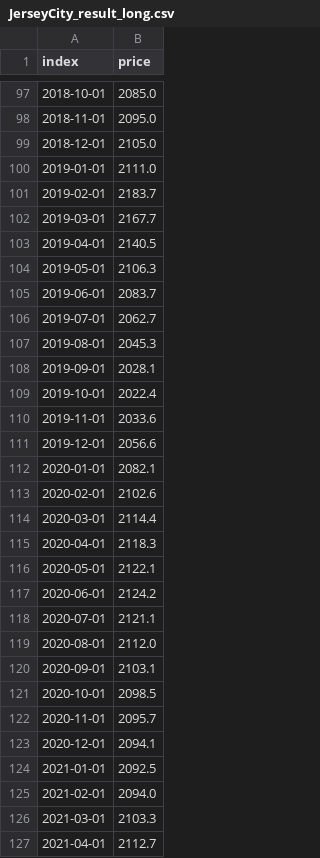
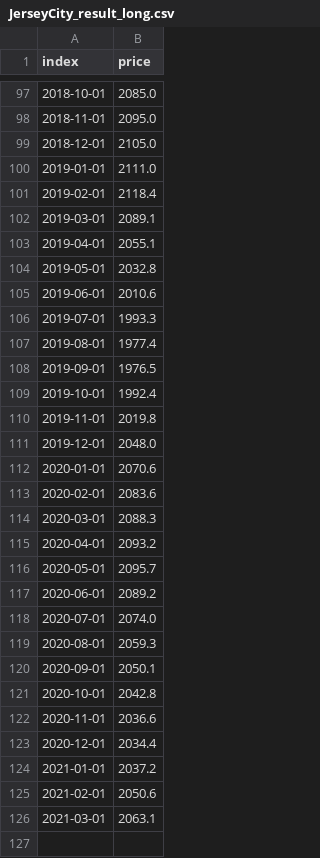
Before and after one commit to JamesLi0217/SSW695_DuckHome, a CSV file: build_model/JerseyCity_result_long.csv, drawn as a sheet; only a part is shown, gaps mark what is left out.

```diff
--- a/build_model/JerseyCity_result_long.csv
+++ b/build_model/JerseyCity_result_long.csv
@@ -100,28 +100,27 @@ index,price
 2019-01-01,2111.0
-2019-02-01,2183.7
-2019-03-01,2167.7
-2019-04-01,2140.5
-2019-05-01,2106.3
-2019-06-01,2083.7
-2019-07-01,2062.7
-2019-08-01,2045.3
-2019-09-01,2028.1
-2019-10-01,2022.4
-2019-11-01,2033.6
-2019-12-01,2056.6
-2020-01-01,2082.1
-2020-02-01,2102.6
-2020-03-01,2114.4
-2020-04-01,2118.3
-2020-05-01,2122.1
-2020-06-01,2124.2
-2020-07-01,2121.1
-2020-08-01,2112.0
-2020-09-01,2103.1
-2020-10-01,2098.5
-2020-11-01,2095.7
-2020-12-01,2094.1
-2021-01-01,2092.5
-2021-02-01,2094.0
-2021-03-01,2103.3
-2021-04-01,2112.7
+2019-02-01,2118.4
+2019-03-01,2089.1
+2019-04-01,2055.1
+2019-05-01,2032.8
+2019-06-01,2010.6
+2019-07-01,1993.3
+2019-08-01,1977.4
+2019-09-01,1976.5
+2019-10-01,1992.4
+2019-11-01,2019.8
+2019-12-01,2048.0
+2020-01-01,2070.6
+2020-02-01,2083.6
+2020-03-01,2088.3
+2020-04-01,2093.2
+2020-05-01,2095.7
+2020-06-01,2089.2
+2020-07-01,2074.0
+2020-08-01,2059.3
+2020-09-01,2050.1
+2020-10-01,2042.8
+2020-11-01,2036.6
+2020-12-01,2034.4
+2021-01-01,2037.2
+2021-02-01,2050.6
+2021-03-01,2063.1
```
Also changed, not shown: build_model/Hoboken_result_long.csv, build_model/UnionCity_result_long.csv, 9 other files.
